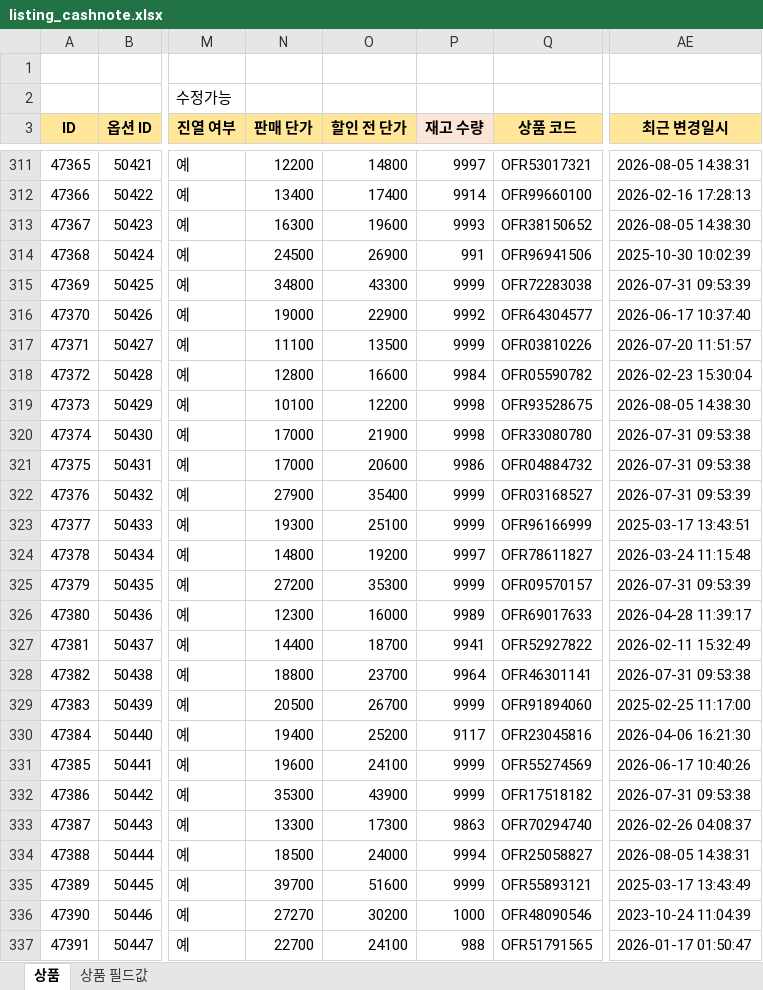
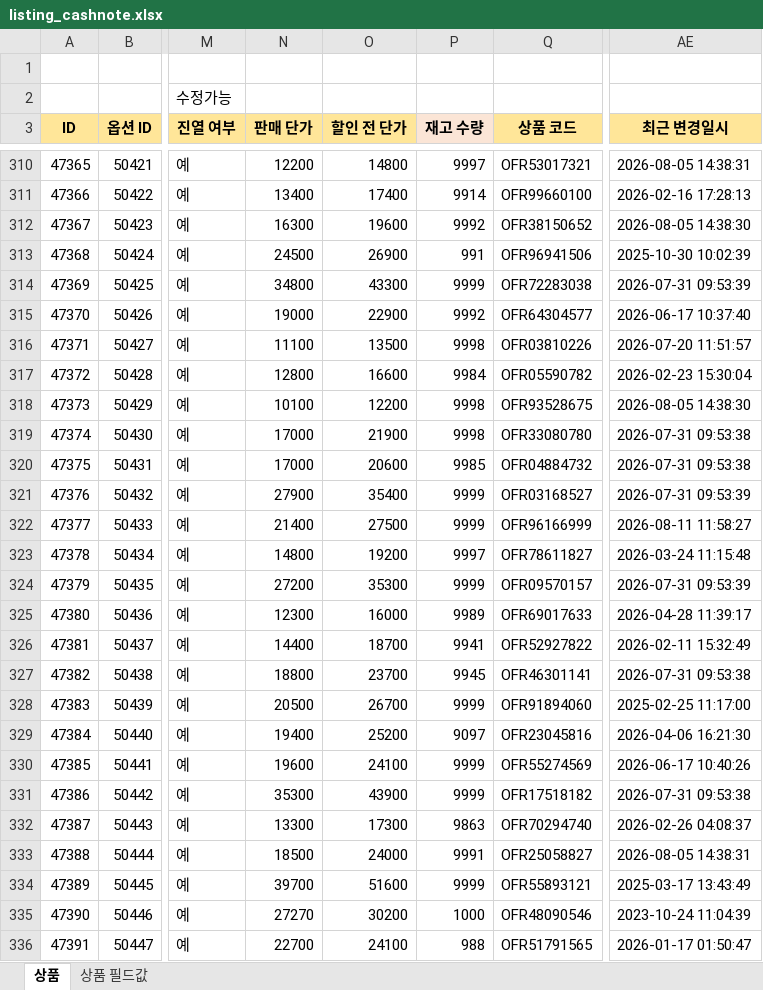
Before and after one commit to OURPROJECTDAO/work-automation-app, an Excel workbook: reference/listing_cashnote.xlsx, sheet 상품, drawn as a sheet; only a part is shown, gaps mark what is left out; values as stored, in another font and other column widths than the file's, no borders; addresses are those after the commit; the diff covers the shown part only; the diff names each change by its address in the sheet, - before the commit and + after, or states it on an @@ line.

```diff
--- a/reference/listing_cashnote.xlsx (sheet 상품)
+++ b/reference/listing_cashnote.xlsx (sheet 상품)
-P312 (재고 수량): 9993
+P312 (재고 수량): 9992
-P316 (재고 수량): 9999
+P316 (재고 수량): 9998
-P320 (재고 수량): 9986
+P320 (재고 수량): 9985
-N322 (판매 단가): 19300
+N322 (판매 단가): 21400
-O322 (할인 전 단가): 25100
+O322 (할인 전 단가): 27500
-AE322 (최근 변경일시): 2025-03-17 13:43:51
+AE322 (최근 변경일시): 2026-08-11 11:58:27
-P327 (재고 수량): 9964
+P327 (재고 수량): 9945
-P329 (재고 수량): 9117
+P329 (재고 수량): 9097
-P333 (재고 수량): 9994
+P333 (재고 수량): 9991
```
Also changed, not shown: 5 added rows, 3 removed rows and 46 edited cells elsewhere in this sheet.
